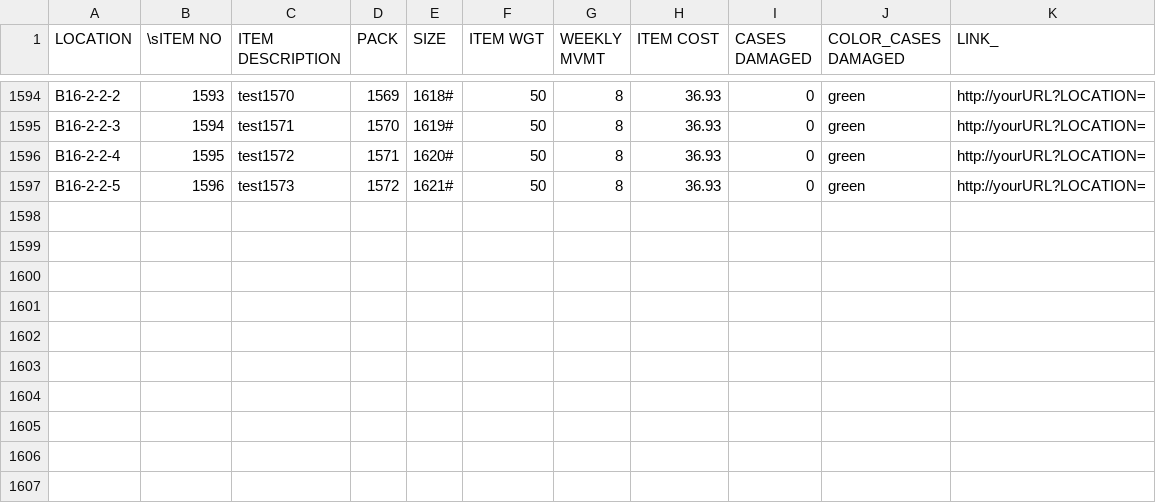
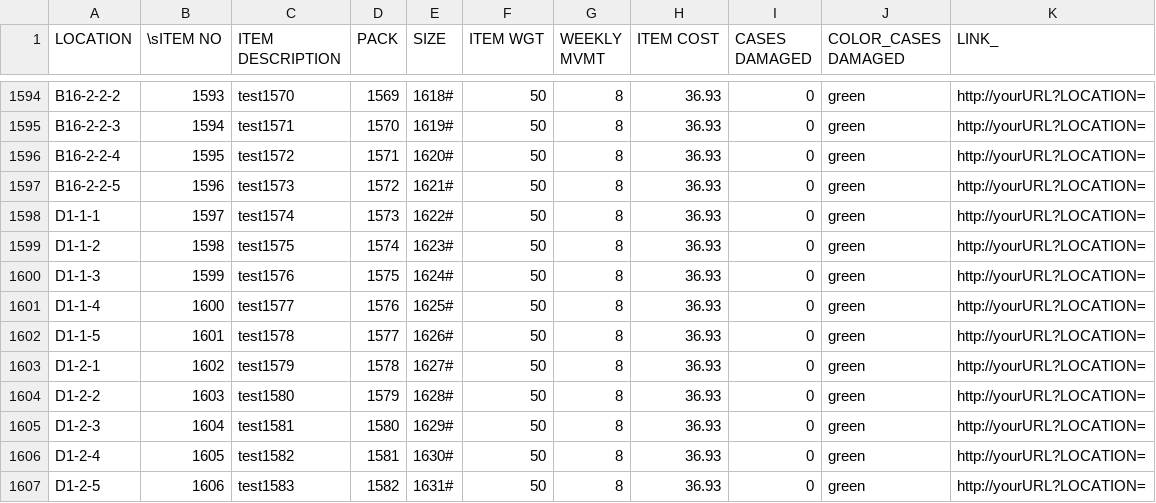
Before and after one commit to abcxys/VidarOnlineShop, a CSV file: src/main/resources/static/data/Small/inventory.csv, drawn as a sheet; only a part is shown, gaps mark what is left out; the diff names each change by its address in the sheet, - before the commit and + after, or states it on an @@ line.

Commit message:
Update layout/inventory.csv for D area.

```diff
--- a/src/main/resources/static/data/Small/inventory.csv
+++ b/src/main/resources/static/data/Small/inventory.csv
+row 1598: D1-1-1 | 1597 | test1574 | 1573 | 1622# | 50 | 8 | 36.93 | 0 | green | http://yourURL?LOCATION=
+row 1599: D1-1-2 | 1598 | test1575 | 1574 | 1623# | 50 | 8 | 36.93 | 0 | green | http://yourURL?LOCATION=
+row 1600: D1-1-3 | 1599 | test1576 | 1575 | 1624# | 50 | 8 | 36.93 | 0 | green | http://yourURL?LOCATION=
+row 1601: D1-1-4 | 1600 | test1577 | 1576 | 1625# | 50 | 8 | 36.93 | 0 | green | http://yourURL?LOCATION=
+row 1602: D1-1-5 | 1601 | test1578 | 1577 | 1626# | 50 | 8 | 36.93 | 0 | green | http://yourURL?LOCATION=
+row 1603: D1-2-1 | 1602 | test1579 | 1578 | 1627# | 50 | 8 | 36.93 | 0 | green | http://yourURL?LOCATION=
+row 1604: D1-2-2 | 1603 | test1580 | 1579 | 1628# | 50 | 8 | 36.93 | 0 | green | http://yourURL?LOCATION=
+row 1605: D1-2-3 | 1604 | test1581 | 1580 | 1629# | 50 | 8 | 36.93 | 0 | green | http://yourURL?LOCATION=
+row 1606: D1-2-4 | 1605 | test1582 | 1581 | 1630# | 50 | 8 | 36.93 | 0 | green | http://yourURL?LOCATION=
+row 1607: D1-2-5 | 1606 | test1583 | 1582 | 1631# | 50 | 8 | 36.93 | 0 | green | http://yourURL?LOCATION=
```
Also changed, not shown: src/main/resources/static/data/Small/layout.csv.
